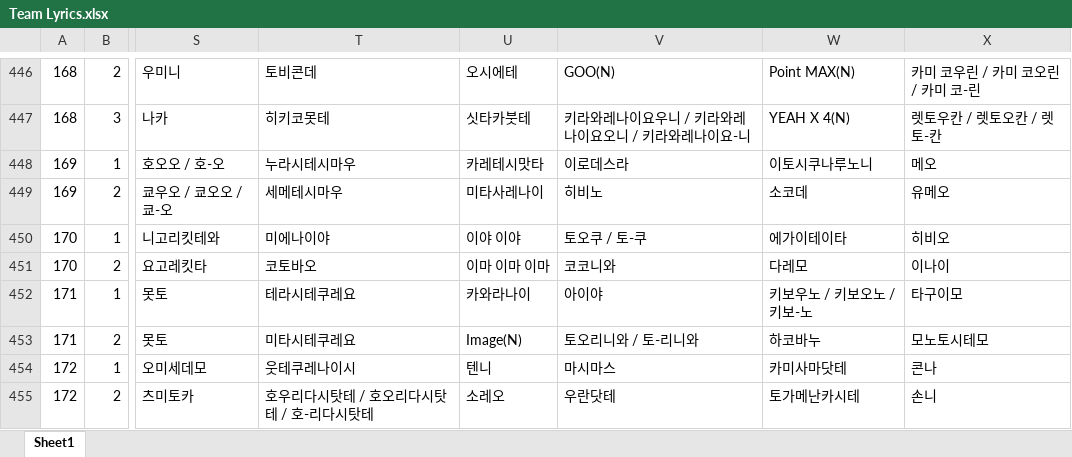
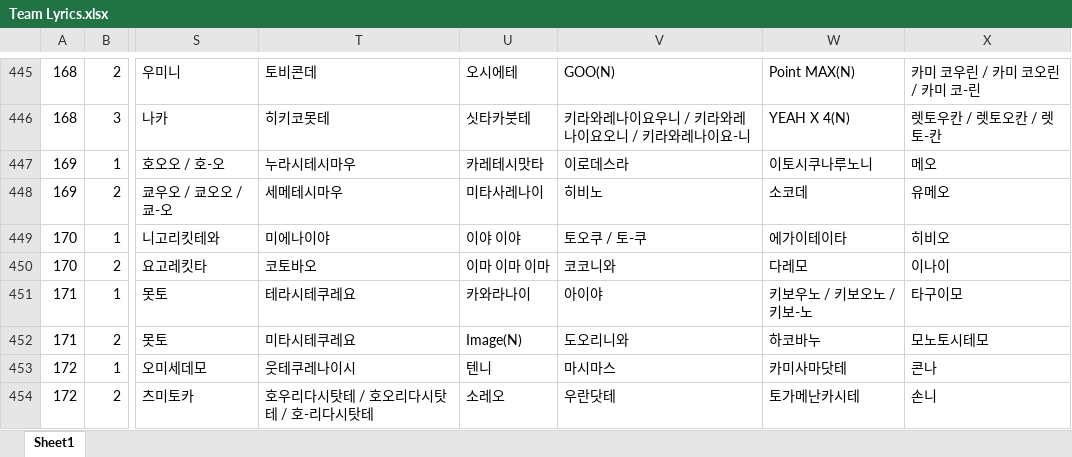
Before and after one commit to Mi-no-Kim/Excel_Cutter, an Excel workbook: __XLSX/Team Lyrics.xlsx, sheet Sheet1, drawn as a sheet; only a part is shown, gaps mark what is left out; values as stored, in another font and other column widths than the file's, no borders; conditional formats not drawn; addresses are those after the commit; the diff covers the shown part only; the diff names each change by its address in the sheet, - before the commit and + after, or states it on an @@ line.

```diff
--- a/__XLSX/Team Lyrics.xlsx (sheet Sheet1)
+++ b/__XLSX/Team Lyrics.xlsx (sheet Sheet1)
-V452: 토오리니와 / 토-리니와
+V452: 도오리니와
```
Also changed, not shown: 1 removed row and 53 edited cells elsewhere in this sheet, formulas that keep their value, __XLSX/Sample01.xlsx, 7 other files.
